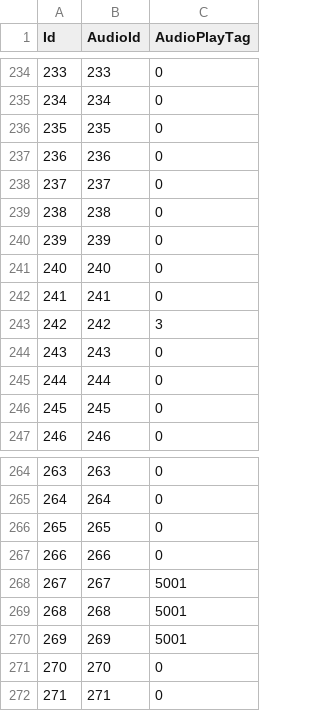
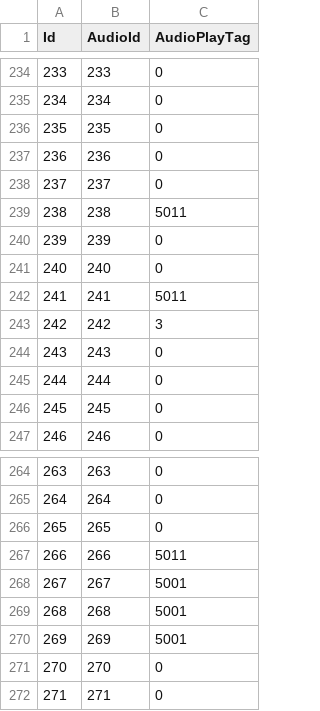
Before and after one commit to reigithub/unity6-sample, a TSV file: Assets/MasterData/Tsv/AudioPlayTagsMaster.bak.tsv, drawn as a sheet; only a part is shown, gaps mark what is left out.

```diff
--- a/Assets/MasterData/Tsv/AudioPlayTagsMaster.bak.tsv
+++ b/Assets/MasterData/Tsv/AudioPlayTagsMaster.bak.tsv
@@ -238,6 +238,6 @@ Id	AudioId	AudioPlayTag
 237	237	0
-238	238	0
+238	238	5011
 239	239	0
 240	240	0
-241	241	0
+241	241	5011
 242	242	3
@@ -266,3 +266,3 @@ Id	AudioId	AudioPlayTag
 265	265	0
-266	266	0
+266	266	5011
 267	267	5001
```
Also changed, not shown: Assets/MasterData/Tsv/AudioPlayTagsMaster.tsv, 5 other files.
